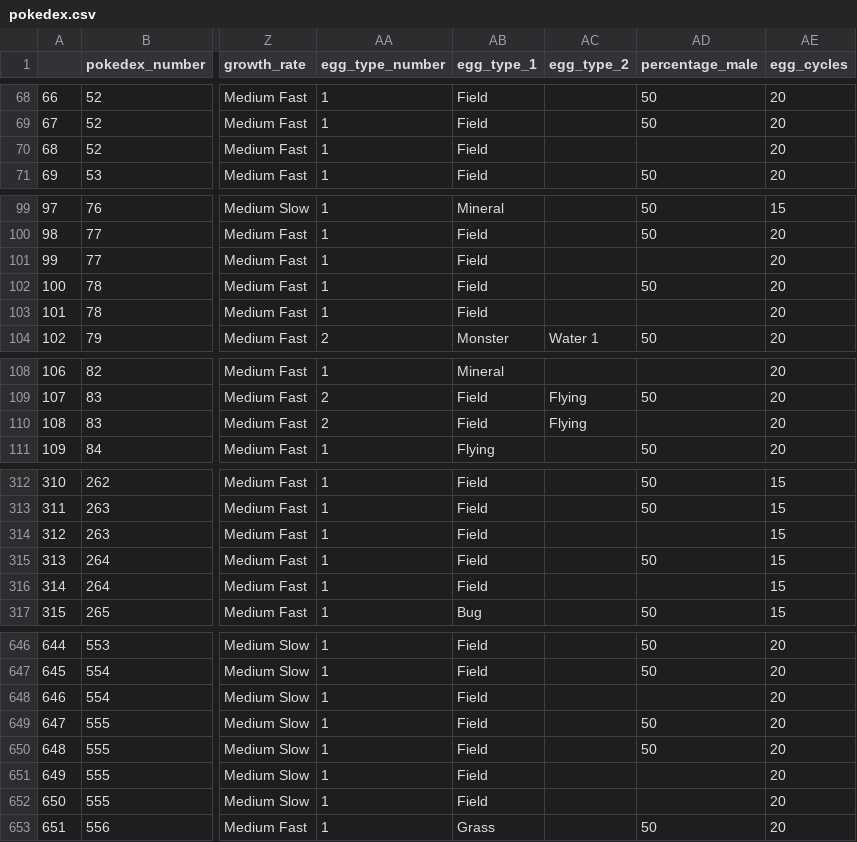
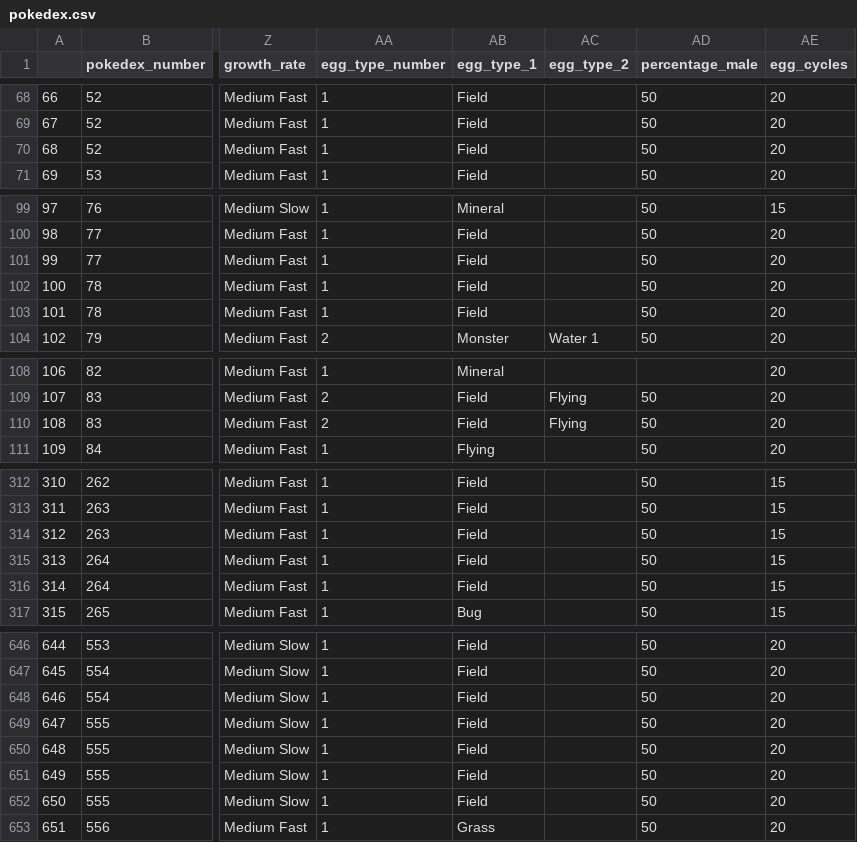
Before and after one commit to RaymondLZhou/pokepredict, a CSV file: data/pokedex.csv, drawn as a sheet; only a part is shown, gaps mark what is left out; the diff covers the shown part only; the diff names each change by its address in the sheet, - before the commit and + after, or states it on an @@ line.

Commit message:
Verified data and filled more blanks

```diff
--- a/data/pokedex.csv
+++ b/data/pokedex.csv
-AD70 (percentage_male): (empty)
+AD70 (percentage_male): 50
-AD101 (percentage_male): (empty)
+AD101 (percentage_male): 50
-AD103 (percentage_male): (empty)
+AD103 (percentage_male): 50
-AD110 (percentage_male): (empty)
+AD110 (percentage_male): 50
-AD314 (percentage_male): (empty)
+AD314 (percentage_male): 50
-AD316 (percentage_male): (empty)
+AD316 (percentage_male): 50
-AD648 (percentage_male): (empty)
+AD648 (percentage_male): 50
-AD651:AD652 (percentage_male): (empty)
+AD651:AD652 (percentage_male): 50
```
Also changed, not shown: 5 edited cells elsewhere in this file, 1 other file.
